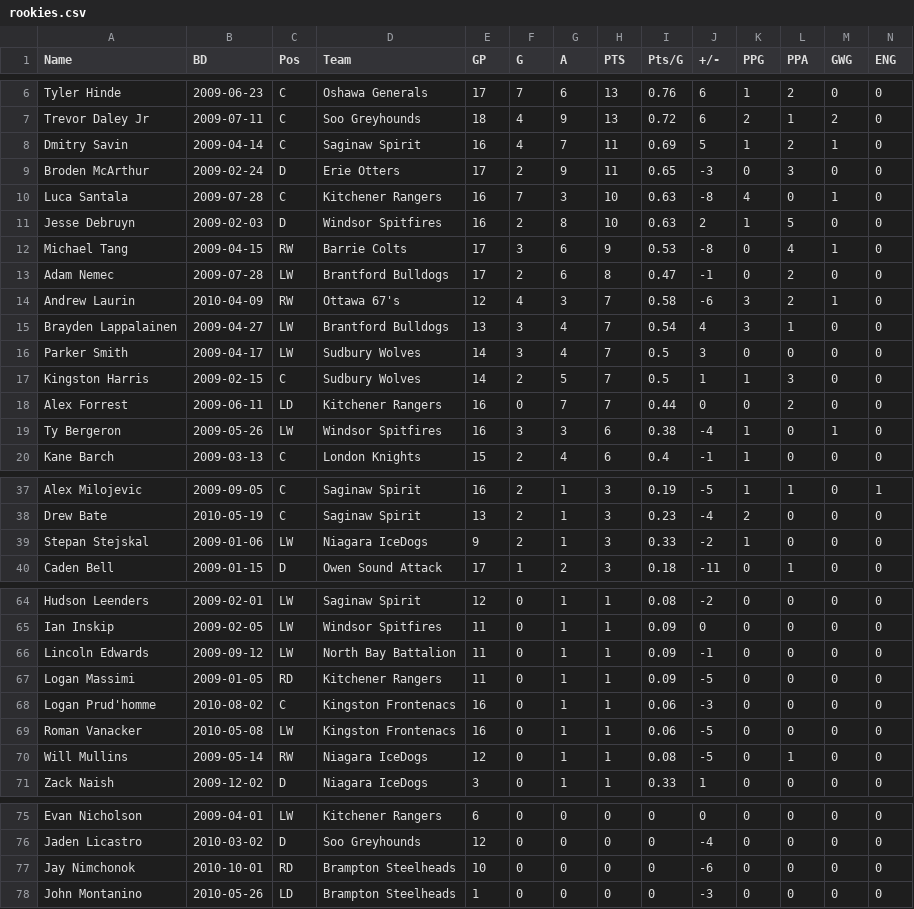
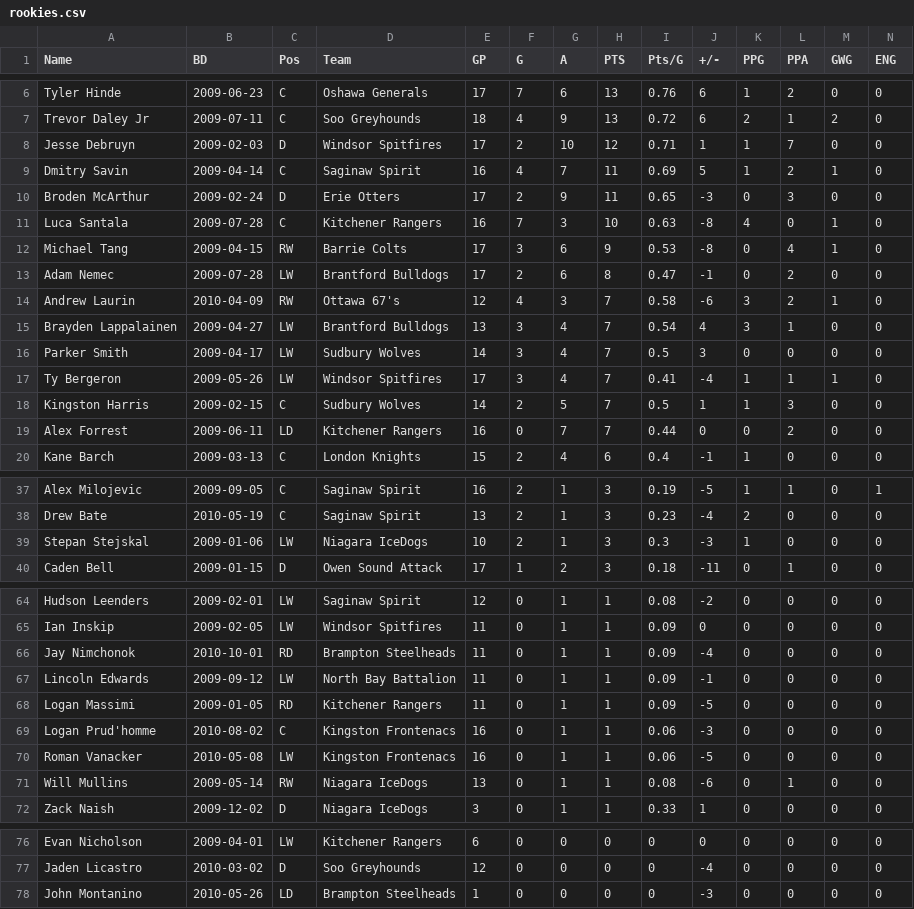
Before and after one commit to NoahCornish/OHLDataHub, a CSV file: data/current/rookies.csv, drawn as a sheet; only a part is shown, gaps mark what is left out; removed rows and columns are numbered as before the commit, all else as after; rows hold the shown columns only; the diff covers the shown part only; the diff names each change by its address in the sheet, - before the commit and + after, or states it on an @@ line.

```diff
--- a/data/current/rookies.csv
+++ b/data/current/rookies.csv
+row 8: Jesse Debruyn | 2009-02-03 | D | Windsor Spitfires | 17 | 2 | 10 | 12 | 0.71 | 1 | 1 | 7 | 0 | 0
-row 11: Jesse Debruyn | 2009-02-03 | D | Windsor Spitfires | 16 | 2 | 8 | 10 | 0.63 | 2 | 1 | 5 | 0 | 0
+row 17: Ty Bergeron | 2009-05-26 | LW | Windsor Spitfires | 17 | 3 | 4 | 7 | 0.41 | -4 | 1 | 1 | 1 | 0
-row 19: Ty Bergeron | 2009-05-26 | LW | Windsor Spitfires | 16 | 3 | 3 | 6 | 0.38 | -4 | 1 | 0 | 1 | 0
-E39 (GP): 9
+E39 (GP): 10
-I39 (Pts/G): 0.33
+I39 (Pts/G): 0.3
-J39 (+/-): -2
+J39 (+/-): -3
+row 66: Jay Nimchonok | 2010-10-01 | RD | Brampton Steelheads | 11 | 0 | 1 | 1 | 0.09 | -4 | 0 | 0 | 0 | 0
-E71 (GP): 12
+E71 (GP): 13
-J71 (+/-): -5
+J71 (+/-): -6
-row 77: Jay Nimchonok | 2010-10-01 | RD | Brampton Steelheads | 10 | 0 | 0 | 0 | 0 | -6 | 0 | 0 | 0 | 0
```
Also changed, not shown: 7 edited cells elsewhere in this file, data/current/draft.csv, data/current/ev.csv, 5 other files.
